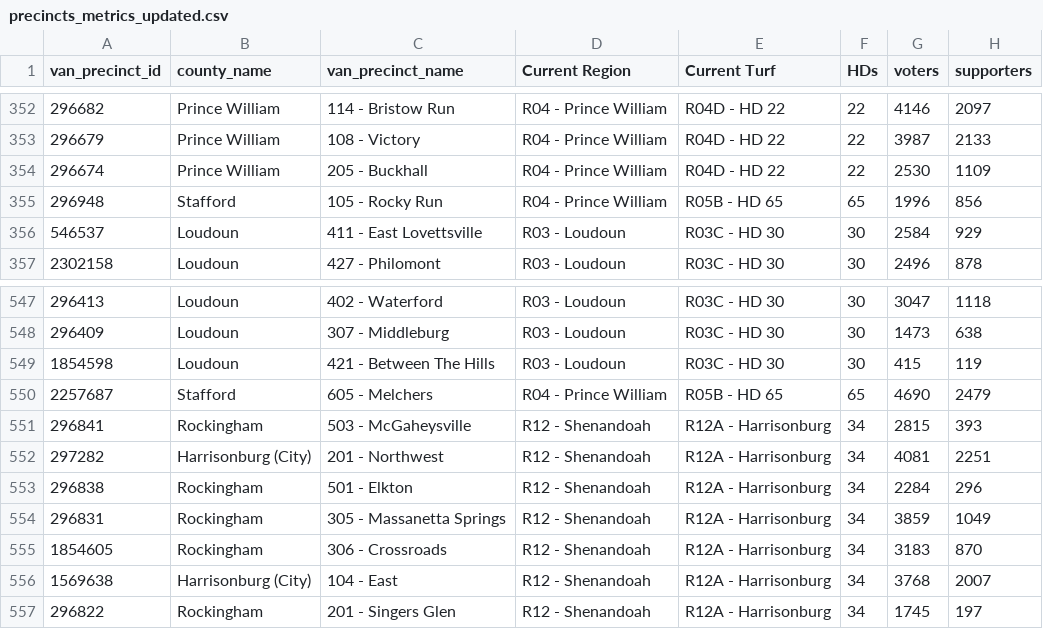
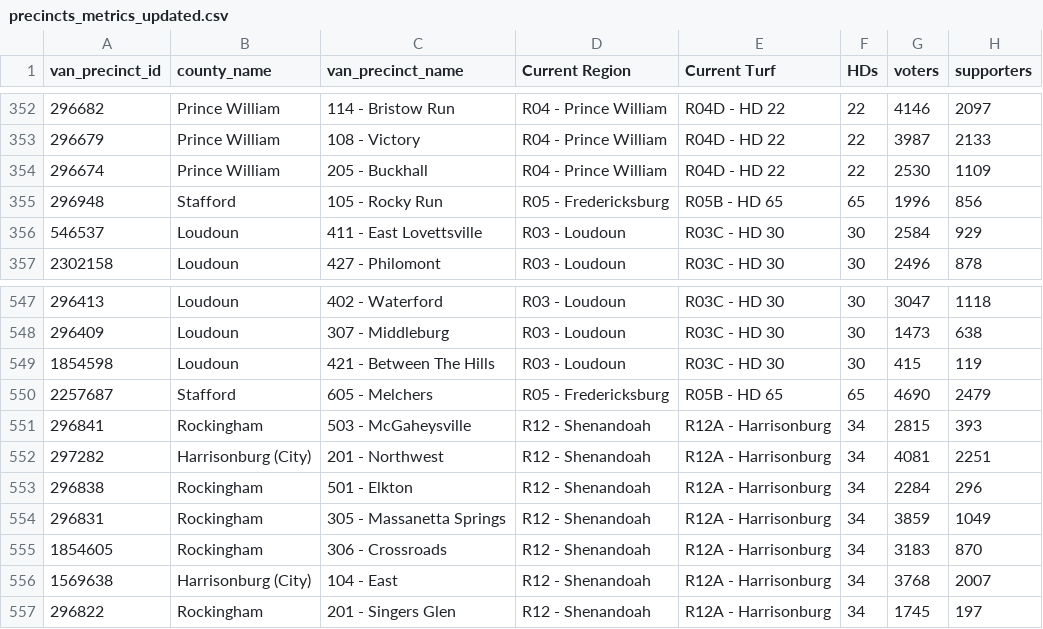
Before and after one commit to samforwill/partner-house-districts, a CSV file: output/precincts_metrics_updated.csv, drawn as a sheet; only a part is shown, gaps mark what is left out; the diff names each change by its address in the sheet, - before the commit and + after, or states it on an @@ line.

```diff
--- a/output/precincts_metrics_updated.csv
+++ b/output/precincts_metrics_updated.csv
-D355 (Current Region): R04 - Prince William
+D355 (Current Region): R05 - Fredericksburg
-D550 (Current Region): R04 - Prince William
+D550 (Current Region): R05 - Fredericksburg
```
Also changed, not shown: data/turfs_regions_base_updated.csv, output/summary_by_region_updated.csv, 5 other files.
